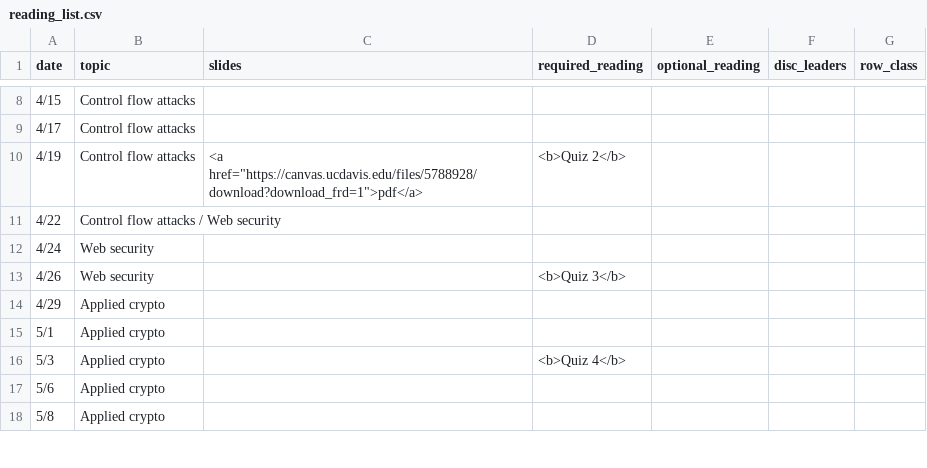
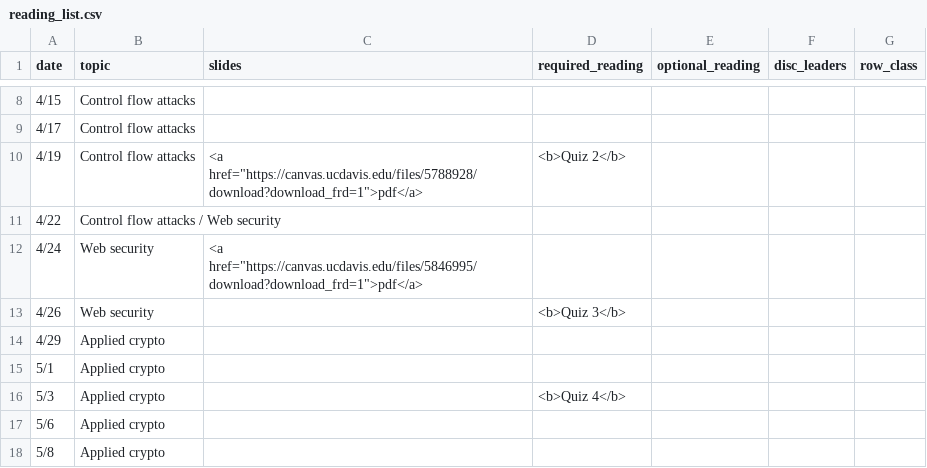
Before and after one commit to kingst/kingst-ucdavis, a CSV file: classes/s19-ecs153/reading_list.csv, drawn as a sheet; only a part is shown, gaps mark what is left out.

Commit message:
bump reading list

```diff
--- a/classes/s19-ecs153/reading_list.csv
+++ b/classes/s19-ecs153/reading_list.csv
@@ -11,3 +11,3 @@ date,topic,slides,required_reading,optional_reading,disc_leaders,row_class
 4/22,Control flow attacks / Web security,,,,,
-4/24,Web security,,,,,
+4/24,Web security,"<a href=""https://canvas.ucdavis.edu/files/5846995/download?download_frd=1"">pdf</a>",,,,
 4/26,Web security,,<b>Quiz 3</b>,,,
```
